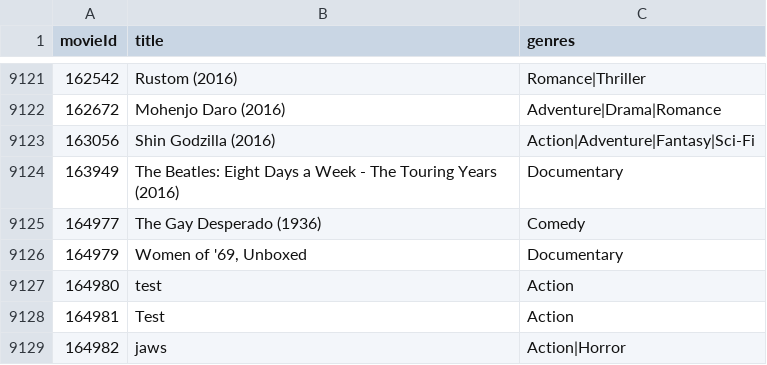
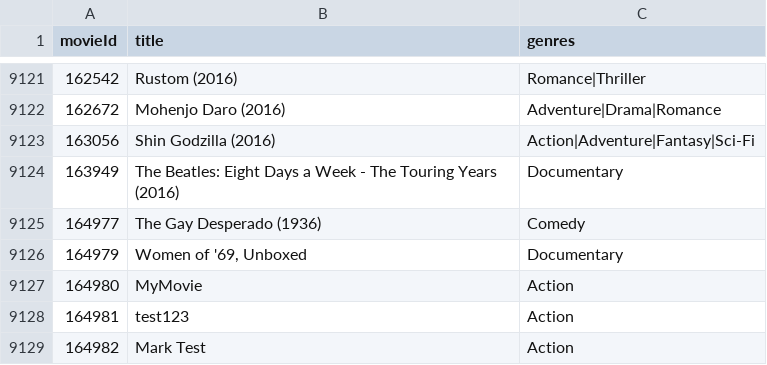
Before and after one commit to MichaelMulder/wctc-mmulder-netdb, a CSV file: MovieLibaryApp/bin/Debug/movies.csv, drawn as a sheet; only a part is shown, gaps mark what is left out.

```diff
--- a/MovieLibaryApp/bin/Debug/movies.csv
+++ b/MovieLibaryApp/bin/Debug/movies.csv
@@ -9126,4 +9126,4 @@ movieId,title,genres
 164979,"Women of '69, Unboxed",Documentary
-164980,test,Action
-164981,Test,Action
-164982,jaws,Action|Horror
+164980,MyMovie,Action
+164981,test123,Action
+164982,Mark Test,Action
```
Also changed, not shown: 2 other files.
